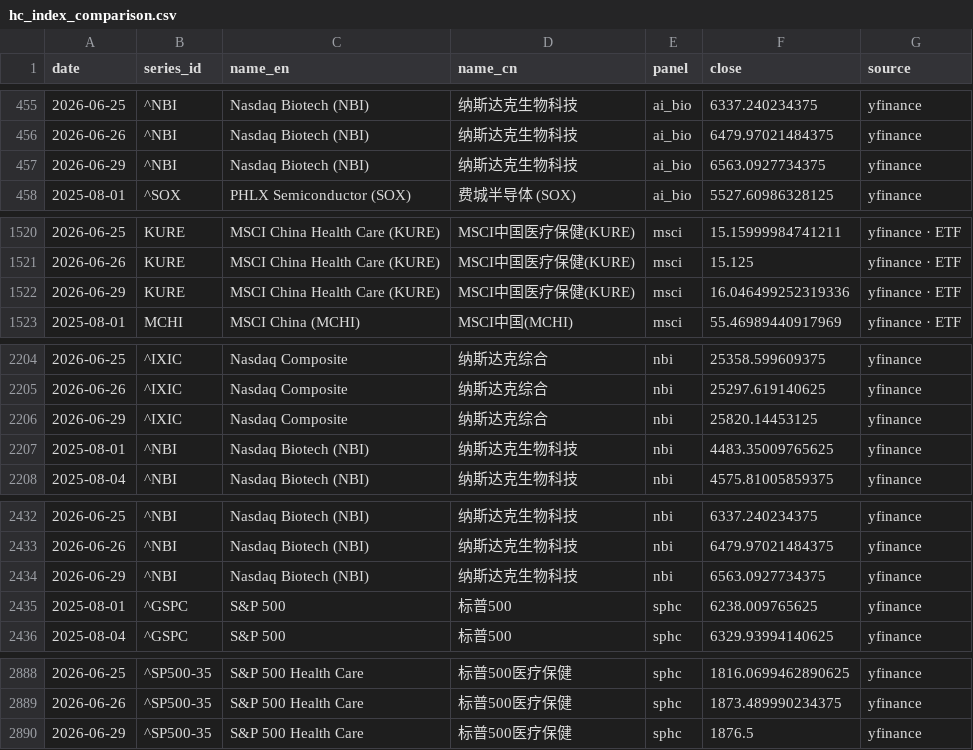
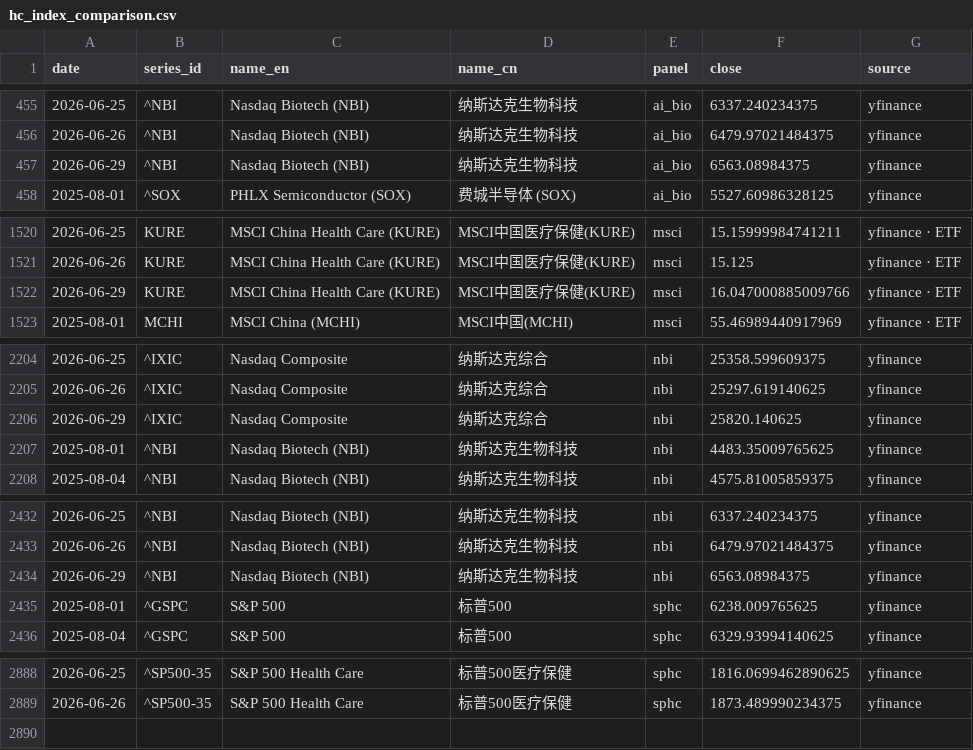
Before and after one commit to chenhongdao2-blip/invest-dashboard, a CSV file: data/external/hc_index_comparison.csv, drawn as a sheet; only a part is shown, gaps mark what is left out.

Commit message:
data: public market refresh 2026-06-30 [skip ci]

```diff
--- a/data/external/hc_index_comparison.csv
+++ b/data/external/hc_index_comparison.csv
@@ -456,3 +456,3 @@ date,series_id,name_en,name_cn,panel,close,source
 2026-06-26,^NBI,Nasdaq Biotech (NBI),纳斯达克生物科技,ai_bio,6479.97021484375,yfinance
-2026-06-29,^NBI,Nasdaq Biotech (NBI),纳斯达克生物科技,ai_bio,6563.0927734375,yfinance
+2026-06-29,^NBI,Nasdaq Biotech (NBI),纳斯达克生物科技,ai_bio,6563.08984375,yfinance
 2025-08-01,^SOX,PHLX Semiconductor (SOX),费城半导体 (SOX),ai_bio,5527.60986328125,yfinance
@@ -1521,3 +1521,3 @@ date,series_id,name_en,name_cn,panel,close,source
 2026-06-26,KURE,MSCI China Health Care (KURE),MSCI中国医疗保健(KURE),msci,15.125,yfinance · ETF
-2026-06-29,KURE,MSCI China Health Care (KURE),MSCI中国医疗保健(KURE),msci,16.046499252319336,yfinance · ETF
+2026-06-29,KURE,MSCI China Health Care (KURE),MSCI中国医疗保健(KURE),msci,16.047000885009766,yfinance · ETF
 2025-08-01,MCHI,MSCI China (MCHI),MSCI中国(MCHI),msci,55.46989440917969,yfinance · ETF
@@ -2205,3 +2205,3 @@ date,series_id,name_en,name_cn,panel,close,source
 2026-06-26,^IXIC,Nasdaq Composite,纳斯达克综合,nbi,25297.619140625,yfinance
-2026-06-29,^IXIC,Nasdaq Composite,纳斯达克综合,nbi,25820.14453125,yfinance
+2026-06-29,^IXIC,Nasdaq Composite,纳斯达克综合,nbi,25820.140625,yfinance
 2025-08-01,^NBI,Nasdaq Biotech (NBI),纳斯达克生物科技,nbi,4483.35009765625,yfinance
@@ -2433,3 +2433,3 @@ date,series_id,name_en,name_cn,panel,close,source
 2026-06-26,^NBI,Nasdaq Biotech (NBI),纳斯达克生物科技,nbi,6479.97021484375,yfinance
-2026-06-29,^NBI,Nasdaq Biotech (NBI),纳斯达克生物科技,nbi,6563.0927734375,yfinance
+2026-06-29,^NBI,Nasdaq Biotech (NBI),纳斯达克生物科技,nbi,6563.08984375,yfinance
 2025-08-01,^GSPC,S&P 500,标普500,sphc,6238.009765625,yfinance
@@ -2889,2 +2889 @@ date,series_id,name_en,name_cn,panel,close,source
 2026-06-26,^SP500-35,S&P 500 Health Care,标普500医疗保健,sphc,1873.489990234375,yfinance
-2026-06-29,^SP500-35,S&P 500 Health Care,标普500医疗保健,sphc,1876.5,yfinance
```
Also changed, not shown: 2 other files.
